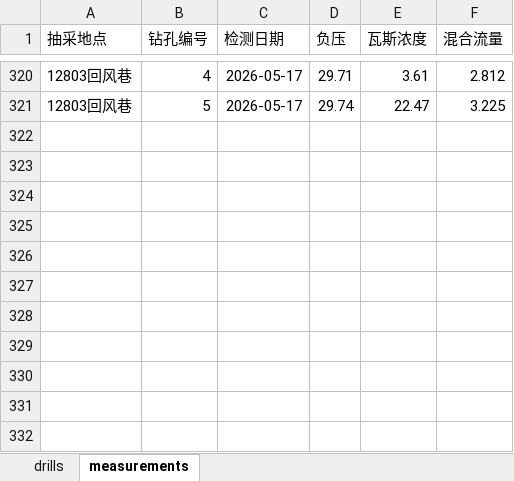
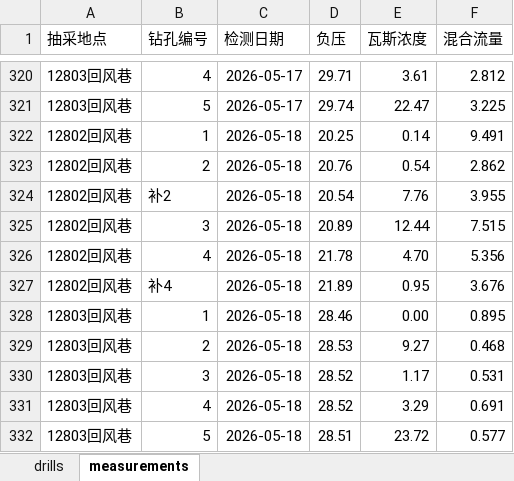
Before and after one commit to w23th/coal-mine-dashboard, an Excel workbook: data.xlsx, sheet measurements, drawn as a sheet; only a part is shown, gaps mark what is left out; values as stored, in another font and other column widths than the file's, no borders; the diff names each change by its address in the sheet, - before the commit and + after, or states it on an @@ line.

Commit message:
Add files via upload

```diff
--- a/data.xlsx (sheet measurements)
+++ b/data.xlsx (sheet measurements)
+row 322: 12802回风巷 | 1 | 2026-05-18 | 20.25 | 0.14 | 9.491
+row 323: 12802回风巷 | 2 | 2026-05-18 | 20.76 | 0.54 | 2.862
+row 324: 12802回风巷 | 补2 | 2026-05-18 | 20.54 | 7.76 | 3.955
+row 325: 12802回风巷 | 3 | 2026-05-18 | 20.89 | 12.44 | 7.515
+row 326: 12802回风巷 | 4 | 2026-05-18 | 21.78 | 4.70 | 5.356
+row 327: 12802回风巷 | 补4 | 2026-05-18 | 21.89 | 0.95 | 3.676
+row 328: 12803回风巷 | 1 | 2026-05-18 | 28.46 | 0.00 | 0.895
+row 329: 12803回风巷 | 2 | 2026-05-18 | 28.53 | 9.27 | 0.468
+row 330: 12803回风巷 | 3 | 2026-05-18 | 28.52 | 1.17 | 0.531
+row 331: 12803回风巷 | 4 | 2026-05-18 | 28.52 | 3.29 | 0.691
+row 332: 12803回风巷 | 5 | 2026-05-18 | 28.51 | 23.72 | 0.577
```
